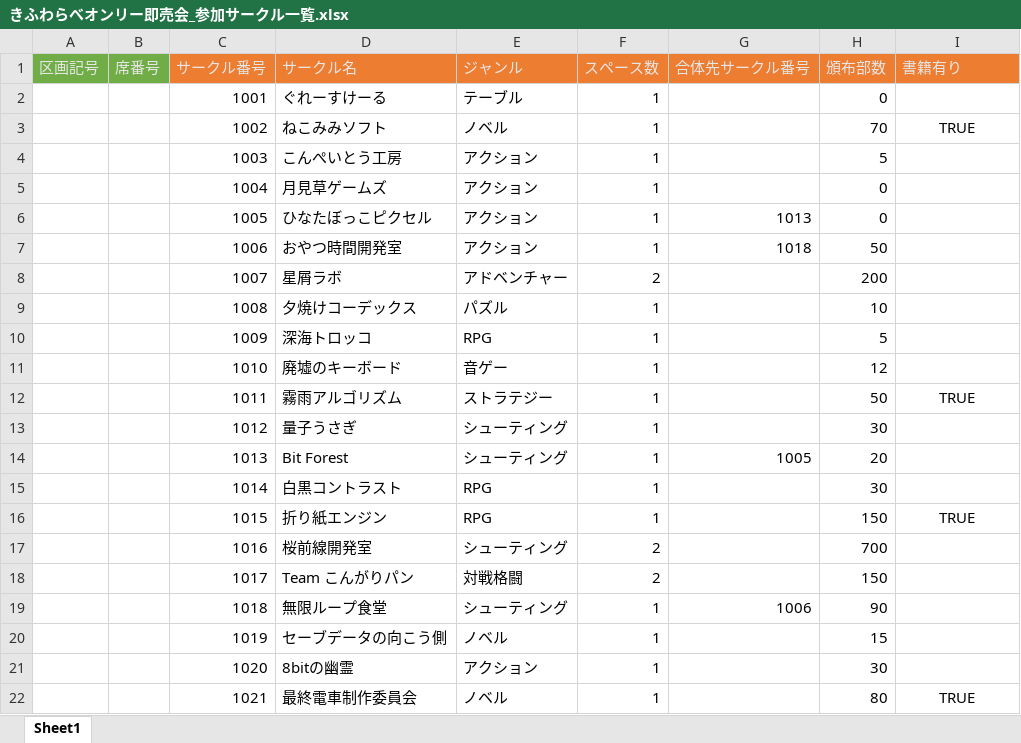
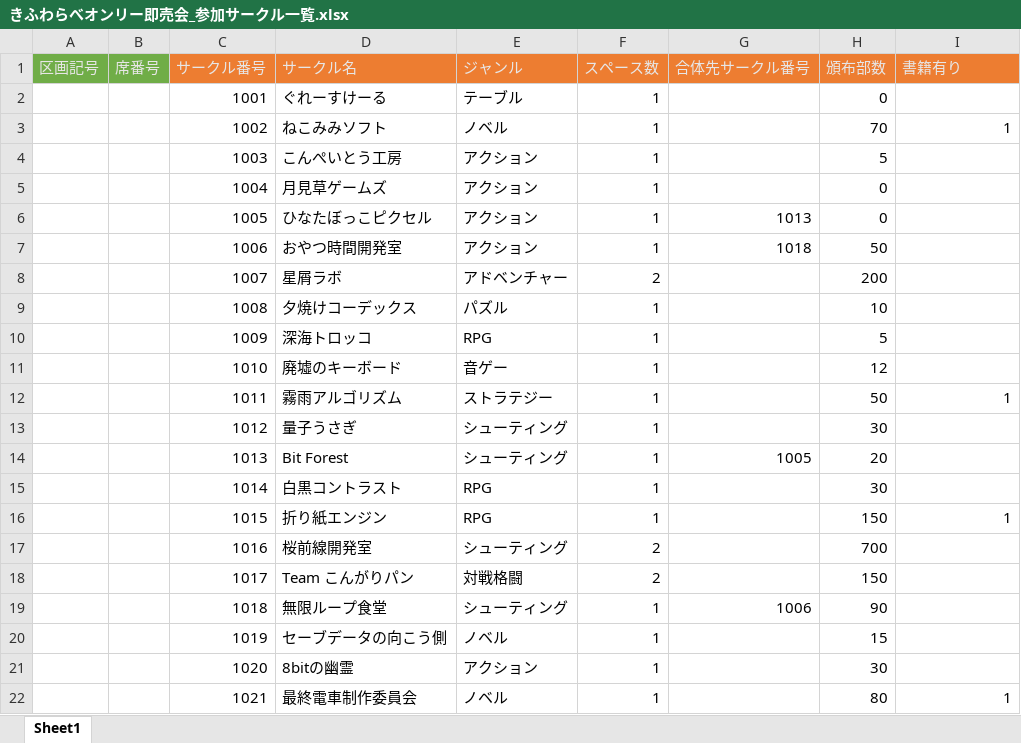
Before and after one commit to muzudho/CircleSpaceCoordinator, an Excel workbook: examples/きふわらべオンリー即売会_参加サークル一覧.xlsx, sheet Sheet1, drawn as a sheet; values as stored, in another font and other column widths than the file's, no borders; the diff names each change by its address in the sheet, - before the commit and + after, or states it on an @@ line.

Commit message:
フラグ値は実数に変更（＾～＾）

```diff
--- a/examples/きふわらべオンリー即売会_参加サークル一覧.xlsx (sheet Sheet1)
+++ b/examples/きふわらべオンリー即売会_参加サークル一覧.xlsx (sheet Sheet1)
-I3 (書籍有り): TRUE
+I3 (書籍有り): 1
-I3 alignment: center
+I3 alignment: right
-I12 (書籍有り): TRUE
+I12 (書籍有り): 1
-I12 alignment: center
+I12 alignment: right
-I16 (書籍有り): TRUE
+I16 (書籍有り): 1
-I16 alignment: center
+I16 alignment: right
-I22 (書籍有り): TRUE
+I22 (書籍有り): 1
-I22 alignment: center
+I22 alignment: right
```
